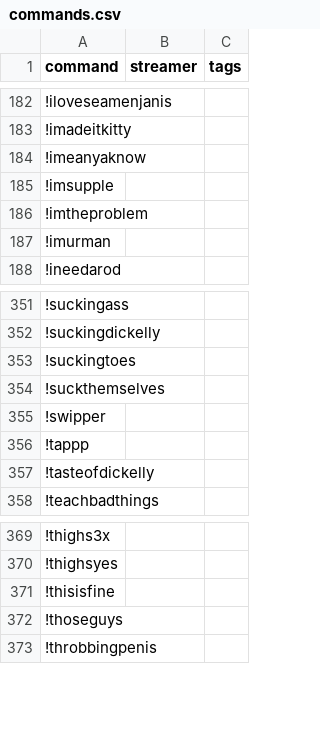
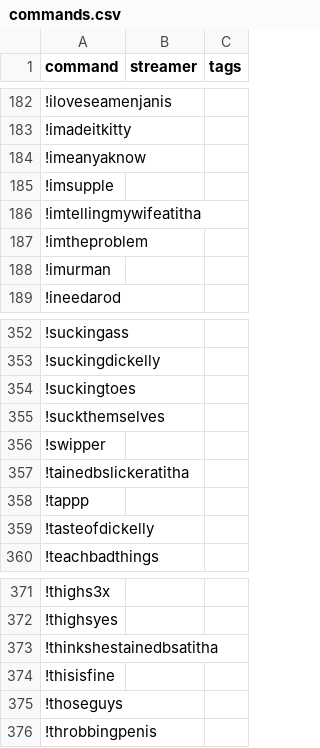
Before and after one commit to aionjanis/aionjanis.github.io, a CSV file: commands.csv, drawn as a sheet; only a part is shown, gaps mark what is left out.

Commit message:
Update commands.csv (2026-03-20T08:33:21.426Z)

```diff
--- a/commands.csv
+++ b/commands.csv
@@ -185,2 +185,3 @@ command,streamer,tags
 !imsupple,,
+!imtellingmywifeatitha,,
 !imtheproblem,,
@@ -355,2 +356,3 @@ command,streamer,tags
 !swipper,,
+!tainedbslickeratitha,,
 !tappp,,
@@ -370,2 +372,3 @@ command,streamer,tags
 !thighsyes,,
+!thinkshestainedbsatitha,,
 !thisisfine,,
```
